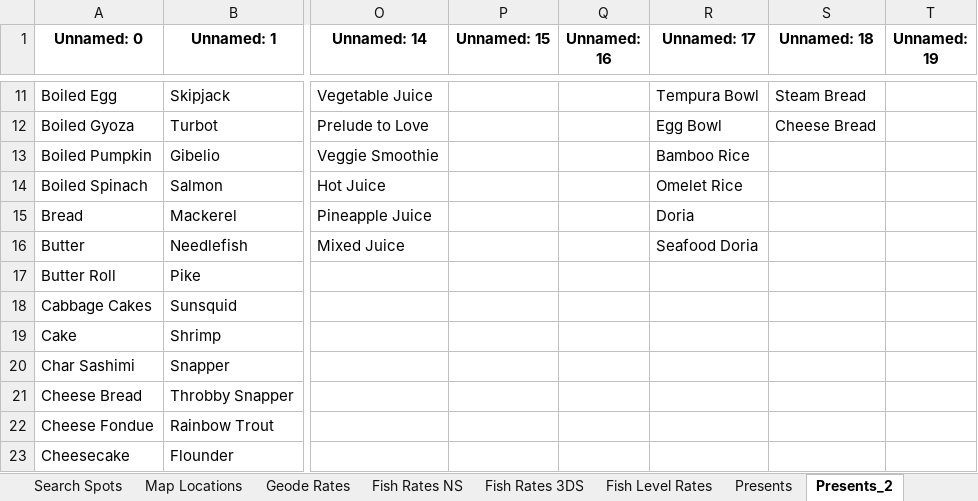
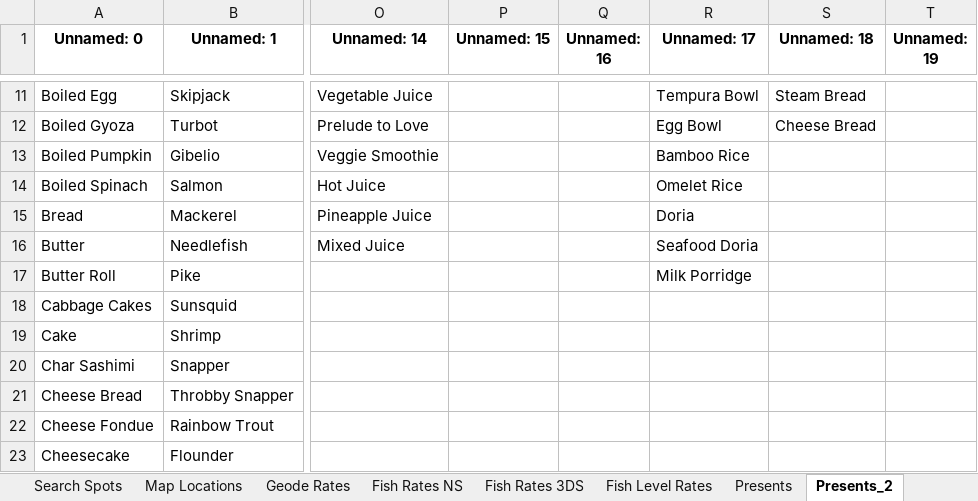
Before and after one commit to a-johanes/rf4wiki, an Excel workbook: gift/xlsx/newdata.xlsx, sheet Presents_2, drawn as a sheet; only a part is shown, gaps mark what is left out; values as stored, in another font and other column widths than the file's, no borders; the diff names each change by its address in the sheet, - before the commit and + after, or states it on an @@ line.

Commit message:
add doug milk porridge

```diff
--- a/gift/xlsx/newdata.xlsx (sheet Presents_2)
+++ b/gift/xlsx/newdata.xlsx (sheet Presents_2)
-R17 (Unnamed: 17): (empty)
+R17 (Unnamed: 17): Milk Porridge
```
Also changed, not shown: sheet gift.
